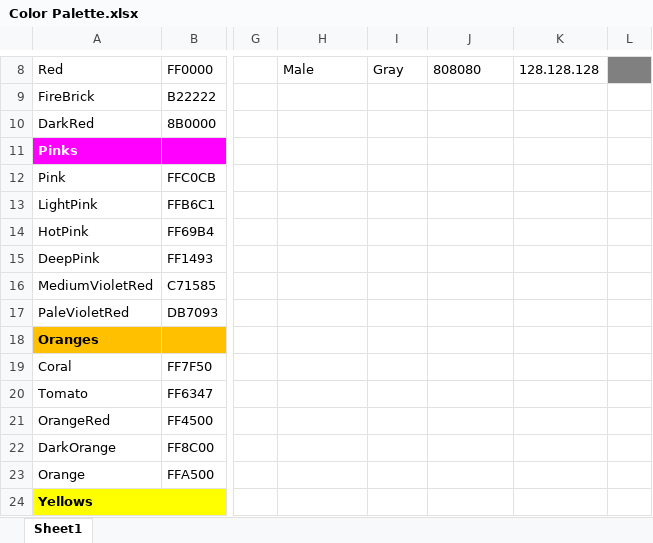
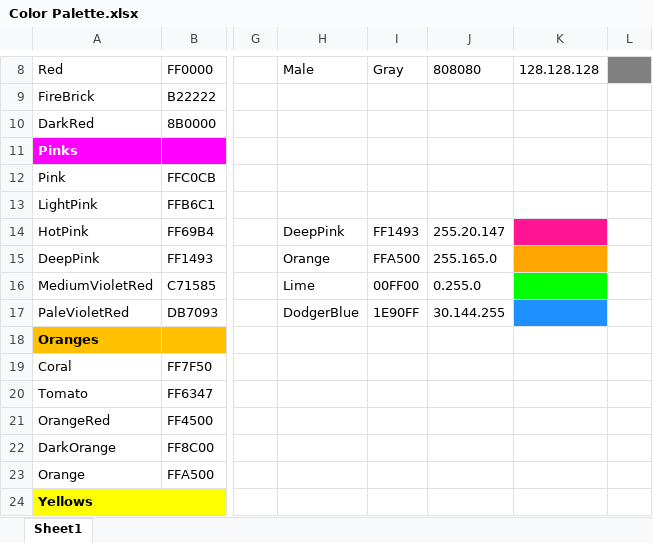
Before and after one commit to EvynDickinson/matlabroot, an Excel workbook: Functions and Code/Color Palette.xlsx, sheet Sheet1, drawn as a sheet; only a part is shown, gaps mark what is left out; values as stored, in another font and other column widths than the file's, no borders; the diff names each change by its address in the sheet, - before the commit and + after, or states it on an @@ line.

```diff
--- a/Functions and Code/Color Palette.xlsx (sheet Sheet1)
+++ b/Functions and Code/Color Palette.xlsx (sheet Sheet1)
-H14: (empty)
+H14: DeepPink
-I14: (empty)
+I14: FF1493
-J14: (empty)
+J14: 255.20.147
-K14 fill: none
+K14 fill: #FF1493
-H15: (empty)
+H15: Orange
-I15: (empty)
+I15: FFA500
-J15: (empty)
+J15: 255.165.0
-K15 fill: none
+K15 fill: #FFA500
-H16: (empty)
+H16: Lime
-I16: (empty)
+I16: 00FF00
-J16: (empty)
+J16: 0.255.0
-K16 fill: none
+K16 fill: #00FF00
-H17: (empty)
+H17: DodgerBlue
-I17: (empty)
+I17: 1E90FF
-J17: (empty)
+J17: 30.144.255
-K17 fill: none
+K17 fill: #1E90FF
```
Also changed, not shown: 4 other files.
